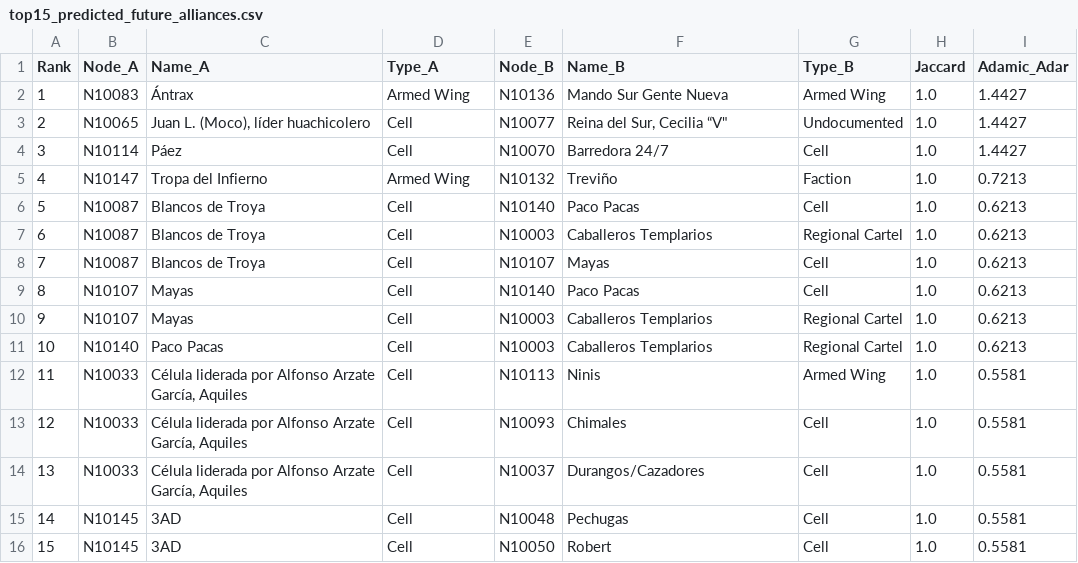
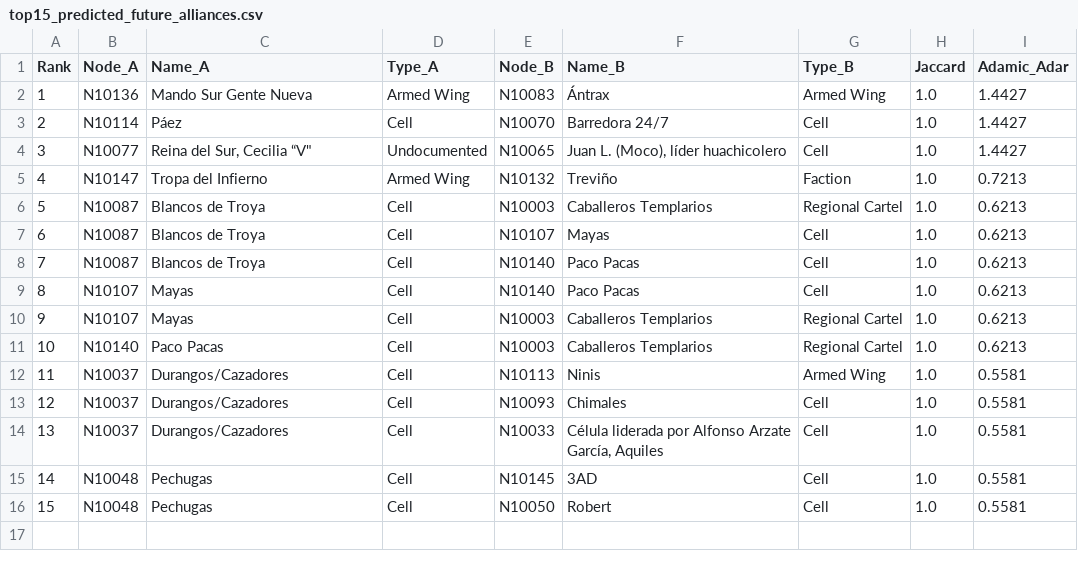
Before and after one commit to ElvisCasco/Networks_Project, a CSV file: outputs/top15_predicted_future_alliances.csv, drawn as a sheet.

```diff
--- a/outputs/top15_predicted_future_alliances.csv
+++ b/outputs/top15_predicted_future_alliances.csv
@@ -1,9 +1,9 @@
 Rank,Node_A,Name_A,Type_A,Node_B,Name_B,Type_B,Jaccard,Adamic_Adar
-1,N10083,Ántrax,Armed Wing,N10136,Mando Sur Gente Nueva,Armed Wing,1.0,1.4427
-2,N10065,"Juan L. (Moco), líder huachicolero",Cell,N10077,"Reina del Sur, Cecilia “V""",Undocumented,1.0,1.4427
-3,N10114,Páez,Cell,N10070,Barredora 24/7,Cell,1.0,1.4427
+1,N10136,Mando Sur Gente Nueva,Armed Wing,N10083,Ántrax,Armed Wing,1.0,1.4427
+2,N10114,Páez,Cell,N10070,Barredora 24/7,Cell,1.0,1.4427
+3,N10077,"Reina del Sur, Cecilia “V""",Undocumented,N10065,"Juan L. (Moco), líder huachicolero",Cell,1.0,1.4427
 4,N10147,Tropa del Infierno,Armed Wing,N10132,Treviño,Faction,1.0,0.7213
-5,N10087,Blancos de Troya,Cell,N10140,Paco Pacas,Cell,1.0,0.6213
-6,N10087,Blancos de Troya,Cell,N10003,Caballeros Templarios,Regional Cartel,1.0,0.6213
-7,N10087,Blancos de Troya,Cell,N10107,Mayas,Cell,1.0,0.6213
+5,N10087,Blancos de Troya,Cell,N10003,Caballeros Templarios,Regional Cartel,1.0,0.6213
+6,N10087,Blancos de Troya,Cell,N10107,Mayas,Cell,1.0,0.6213
+7,N10087,Blancos de Troya,Cell,N10140,Paco Pacas,Cell,1.0,0.6213
 8,N10107,Mayas,Cell,N10140,Paco Pacas,Cell,1.0,0.6213
@@ -11,6 +11,6 @@ Rank,Node_A,Name_A,Type_A,Node_B,Name_B,Type_B,Jaccard,Adamic_Adar
 10,N10140,Paco Pacas,Cell,N10003,Caballeros Templarios,Regional Cartel,1.0,0.6213
-11,N10033,"Célula liderada por Alfonso Arzate García, Aquiles",Cell,N10113,Ninis,Armed Wing,1.0,0.5581
-12,N10033,"Célula liderada por Alfonso Arzate García, Aquiles",Cell,N10093,Chimales,Cell,1.0,0.5581
-13,N10033,"Célula liderada por Alfonso Arzate García, Aquiles",Cell,N10037,Durangos/Cazadores,Cell,1.0,0.5581
-14,N10145,3AD,Cell,N10048,Pechugas,Cell,1.0,0.5581
-15,N10145,3AD,Cell,N10050,Robert,Cell,1.0,0.5581
+11,N10037,Durangos/Cazadores,Cell,N10113,Ninis,Armed Wing,1.0,0.5581
+12,N10037,Durangos/Cazadores,Cell,N10093,Chimales,Cell,1.0,0.5581
+13,N10037,Durangos/Cazadores,Cell,N10033,"Célula liderada por Alfonso Arzate García, Aquiles",Cell,1.0,0.5581
+14,N10048,Pechugas,Cell,N10145,3AD,Cell,1.0,0.5581
+15,N10048,Pechugas,Cell,N10050,Robert,Cell,1.0,0.5581
```
Also changed, not shown: 9 other files.
